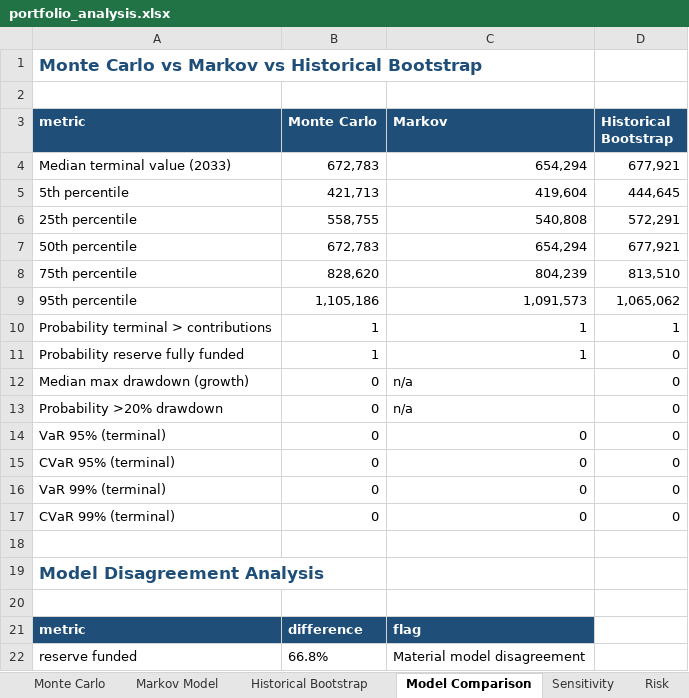
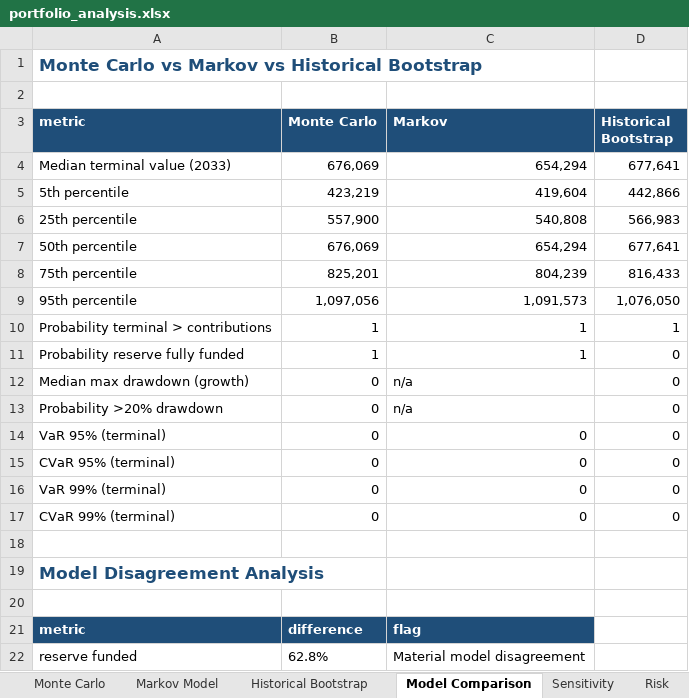
Before and after one commit to Shrek123-debug/Wharton-Models-, an Excel workbook: portfolio_model/outputs/spreadsheet/portfolio_analysis.xlsx, sheet Model Comparison, drawn as a sheet; values as stored, in another font and other column widths than the file's, no borders; the diff names each change by its address in the sheet, - before the commit and + after, or states it on an @@ line.

```diff
--- a/portfolio_model/outputs/spreadsheet/portfolio_analysis.xlsx (sheet Model Comparison)
+++ b/portfolio_model/outputs/spreadsheet/portfolio_analysis.xlsx (sheet Model Comparison)
-B4 (Monte Carlo): 672,783
+B4 (Monte Carlo): 676,069
-D4 (Historical Bootstrap): 677,921
+D4 (Historical Bootstrap): 677,641
-B5 (Monte Carlo): 421,713
+B5 (Monte Carlo): 423,219
-D5 (Historical Bootstrap): 444,645
+D5 (Historical Bootstrap): 442,866
-B6 (Monte Carlo): 558,755
+B6 (Monte Carlo): 557,900
-D6 (Historical Bootstrap): 572,291
+D6 (Historical Bootstrap): 566,983
-B7 (Monte Carlo): 672,783
+B7 (Monte Carlo): 676,069
-D7 (Historical Bootstrap): 677,921
+D7 (Historical Bootstrap): 677,641
-B8 (Monte Carlo): 828,620
+B8 (Monte Carlo): 825,201
-D8 (Historical Bootstrap): 813,510
+D8 (Historical Bootstrap): 816,433
-B9 (Monte Carlo): 1,105,186
+B9 (Monte Carlo): 1,097,056
-D9 (Historical Bootstrap): 1,065,062
+D9 (Historical Bootstrap): 1,076,050
-B22 (Monte Carlo): 66.8%
+B22 (Monte Carlo): 62.8%
```
Also changed, not shown: sheet Monte Carlo, sheet Historical Bootstrap, sheet Risk, sheet Executive Summary, sheet Scorecard, sheet Rule Flags, 1 more sheet, 9 other files.
